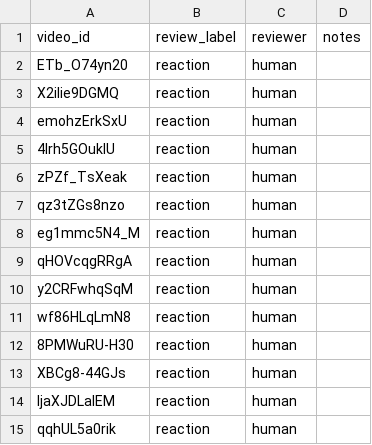
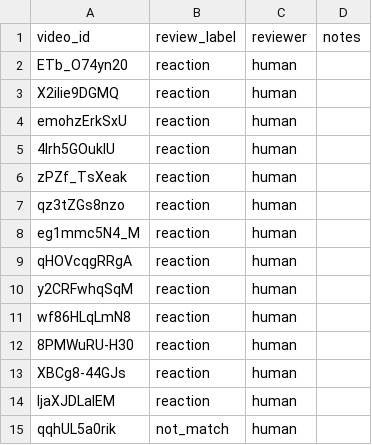
Before and after one commit to InGrokWeTrust/missioned-souls-tracker, a CSV file: data/reaction_quality_remaining14_human_labels_20261022.csv, drawn as a sheet.

Commit message:
review correction: preserve explicit human not_match for concert announcement qqhUL5a0rik

```diff
--- a/data/reaction_quality_remaining14_human_labels_20261022.csv
+++ b/data/reaction_quality_remaining14_human_labels_20261022.csv
@@ -14,2 +14,2 @@ video_id,review_label,reviewer,notes
 "IjaXJDLaIEM","reaction","human",""
-"qqhUL5a0rik","reaction","human",""
+"qqhUL5a0rik","not_match","human",""
```
